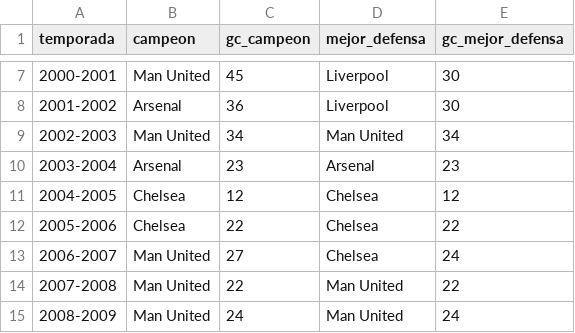
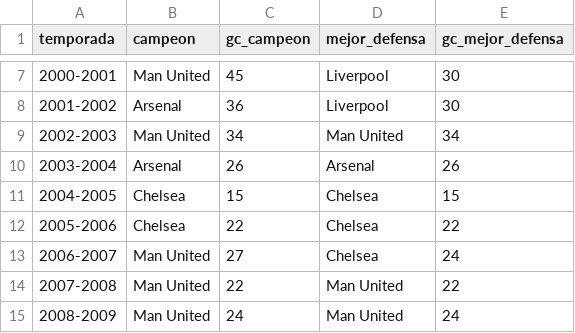
Before and after one commit to Dnatam/Parcial2-G2-AnalisisDeDatos, a CSV file: 2.2.Chelsea/Data/chelsea_resumen.csv, drawn as a sheet; only a part is shown, gaps mark what is left out.

```diff
--- a/2.2.Chelsea/Data/chelsea_resumen.csv
+++ b/2.2.Chelsea/Data/chelsea_resumen.csv
@@ -9,4 +9,4 @@
 2002-2003,Man United,34,Man United,34
-2003-2004,Arsenal,23,Arsenal,23
-2004-2005,Chelsea,12,Chelsea,12
+2003-2004,Arsenal,26,Arsenal,26
+2004-2005,Chelsea,15,Chelsea,15
 2005-2006,Chelsea,22,Chelsea,22
```
Also changed, not shown: 2 other files.
